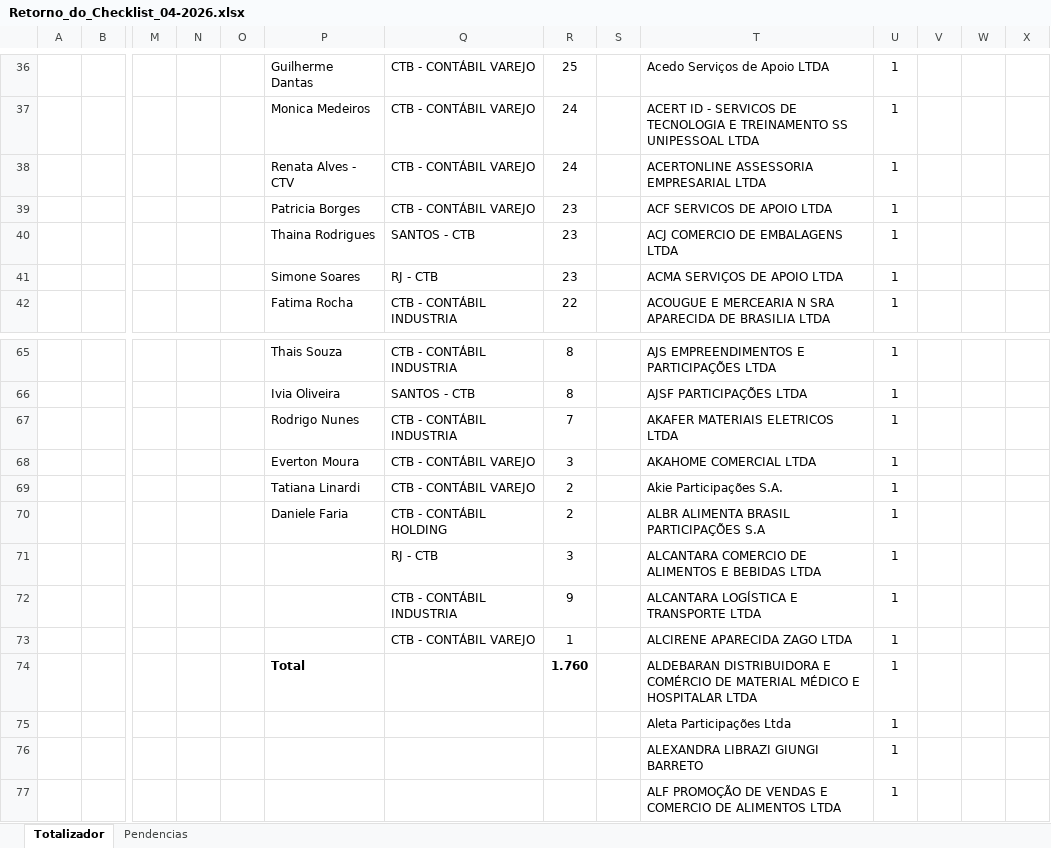
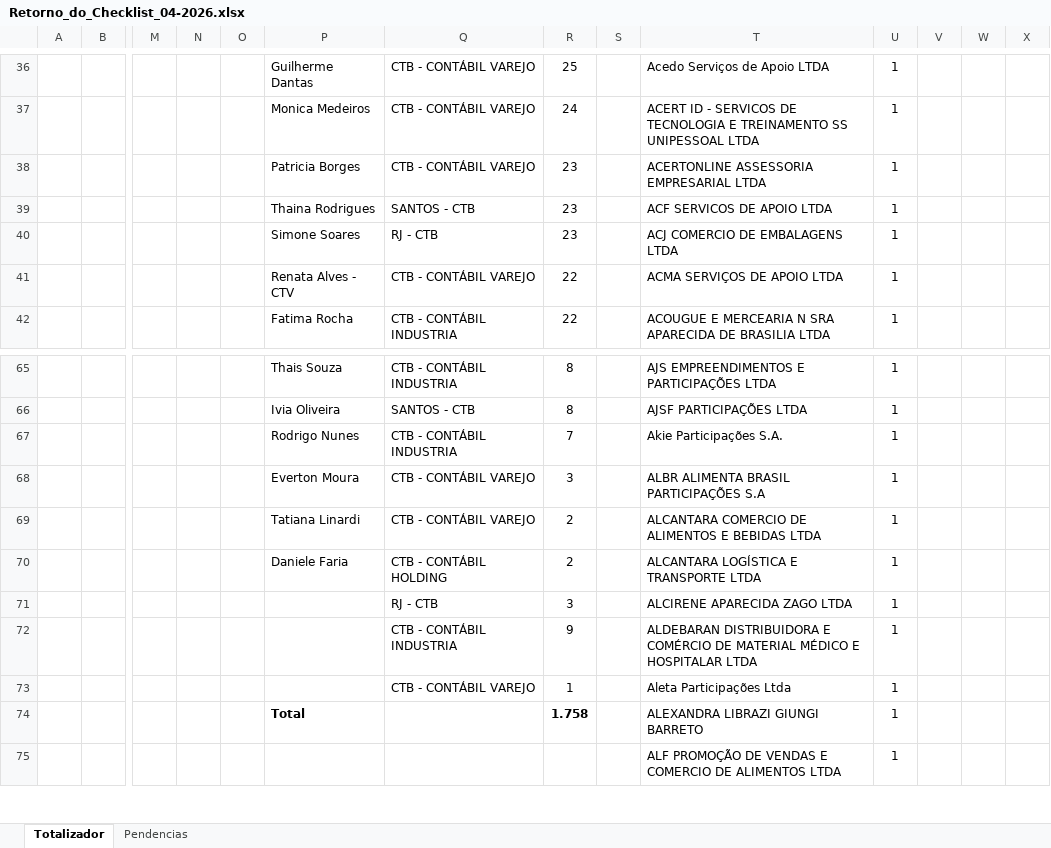
Before and after one commit to Juanzera04/Acompanhamento-do-Fechamento, an Excel workbook: Data/Retorno_Checklist/Retorno_do_Checklist_04-2026.xlsx, sheet Totalizador, drawn as a sheet; only a part is shown, gaps mark what is left out; values as stored, in another font and other column widths than the file's, no borders; removed rows and columns are numbered as before the commit, all else as after; rows hold the shown columns only; the diff covers the shown part only; the diff names each change by its address in the sheet, - before the commit and + after, or states it on an @@ line.

```diff
--- a/Data/Retorno_Checklist/Retorno_do_Checklist_04-2026.xlsx (sheet Totalizador)
+++ b/Data/Retorno_Checklist/Retorno_do_Checklist_04-2026.xlsx (sheet Totalizador)
-row 38:  |  |  |  |  | Renata Alves - CTV | CTB - CONTÁBIL VAREJO | 24 |  | ACERTONLINE ASSESSORIA EMPRESARIAL LTDA | 1
-T38: ACF SERVICOS DE APOIO LTDA
+T38: ACERTONLINE ASSESSORIA EMPRESARIAL LTDA
-T39: ACJ COMERCIO DE EMBALAGENS LTDA
+T39: ACF SERVICOS DE APOIO LTDA
-T40: ACMA SERVIÇOS DE APOIO LTDA
+T40: ACJ COMERCIO DE EMBALAGENS LTDA
+row 41:  |  |  |  |  | Renata Alves - CTV | CTB - CONTÁBIL VAREJO | 22 |  | ACMA SERVIÇOS DE APOIO LTDA | 1
-T67: AKAFER MATERIAIS ELETRICOS LTDA
+T67: Akie Participações S.A.
-T68: AKAHOME COMERCIAL LTDA
+T68: ALBR ALIMENTA BRASIL PARTICIPAÇÕES S.A
-T69: Akie Participações S.A.
+T69: ALCANTARA COMERCIO DE ALIMENTOS E BEBIDAS LTDA
-T70: ALBR ALIMENTA BRASIL PARTICIPAÇÕES S.A
+T70: ALCANTARA LOGÍSTICA E TRANSPORTE LTDA
-T71: ALCANTARA COMERCIO DE ALIMENTOS E BEBIDAS LTDA
+T71: ALCIRENE APARECIDA ZAGO LTDA
-T72: ALCANTARA LOGÍSTICA E TRANSPORTE LTDA
+T72: ALDEBARAN DISTRIBUIDORA E COMÉRCIO DE MATERIAL MÉDICO E HOSPITALAR LTDA
-T73: ALCIRENE APARECIDA ZAGO LTDA
+T73: Aleta Participações Ltda
-R74: 1.760
+R74: 1.758
-T74: ALDEBARAN DISTRIBUIDORA E COMÉRCIO DE MATERIAL MÉDICO E HOSPITALAR LTDA
+T74: ALEXANDRA LIBRAZI GIUNGI BARRETO
-row 75:  |  |  |  |  |  |  |  |  | Aleta Participações Ltda | 1
-row 76:  |  |  |  |  |  |  |  |  | ALEXANDRA LIBRAZI GIUNGI BARRETO | 1
```
Also changed, not shown: 16 edited cells elsewhere in this sheet, sheet Pendencias, Data/Checklist_CTB/Checklist_Contabil_04_2026.xlsx, Data/Relatorio_base_CTB/Radar.xlsx, 3 other files.
